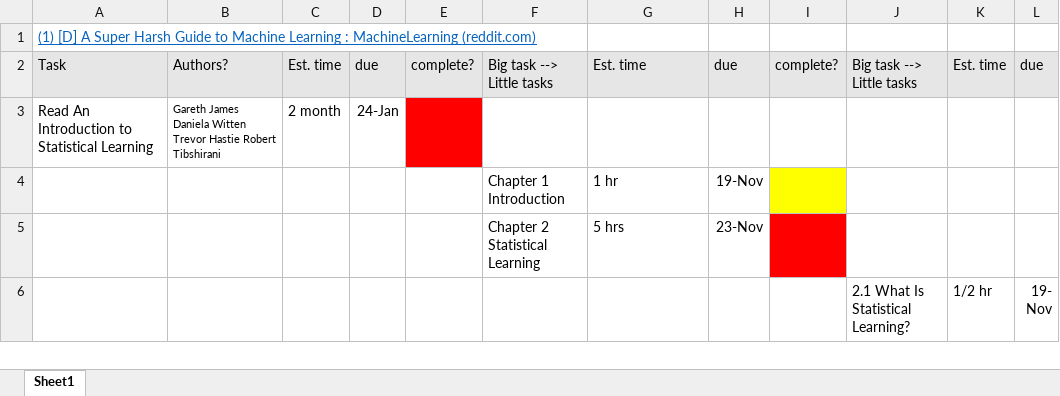
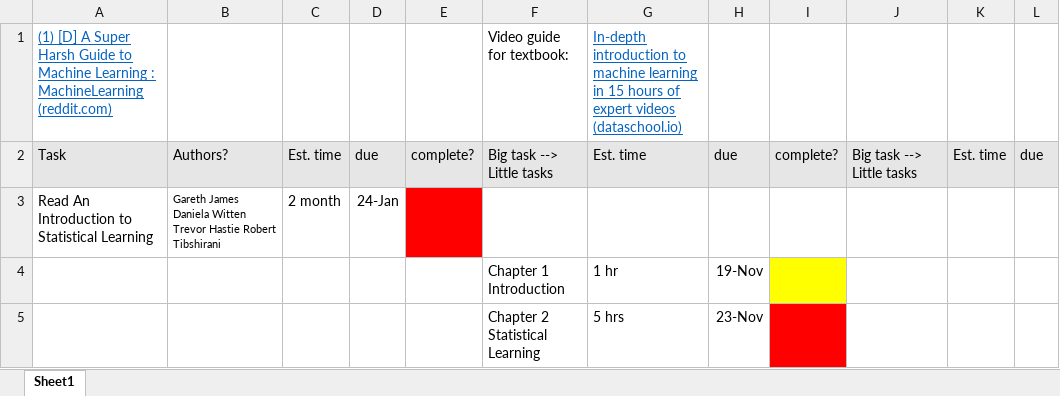
Before and after one commit to n3trunr/A-Super-Harsh-Guide-to-Machine-Learning, an Excel workbook: a_super_harsh_guide_to_machine_learning.xlsx, sheet Sheet1, drawn as a sheet; only a part is shown; the shorter side is filled out with more unchanged rows; values as stored, in another font and other column widths than the file's, no borders; the diff names each change by its address in the sheet, - before the commit and + after, or states it on an @@ line.

```diff
--- a/a_super_harsh_guide_to_machine_learning.xlsx (sheet Sheet1)
+++ b/a_super_harsh_guide_to_machine_learning.xlsx (sheet Sheet1)
-F1: (empty)
+F1: Video guide for textbook:
-G1: (empty)
+G1: In-depth introduction to machine learning in 15 hours of expert videos (dataschool.io)
```
Also changed, not shown: 2 other files.
